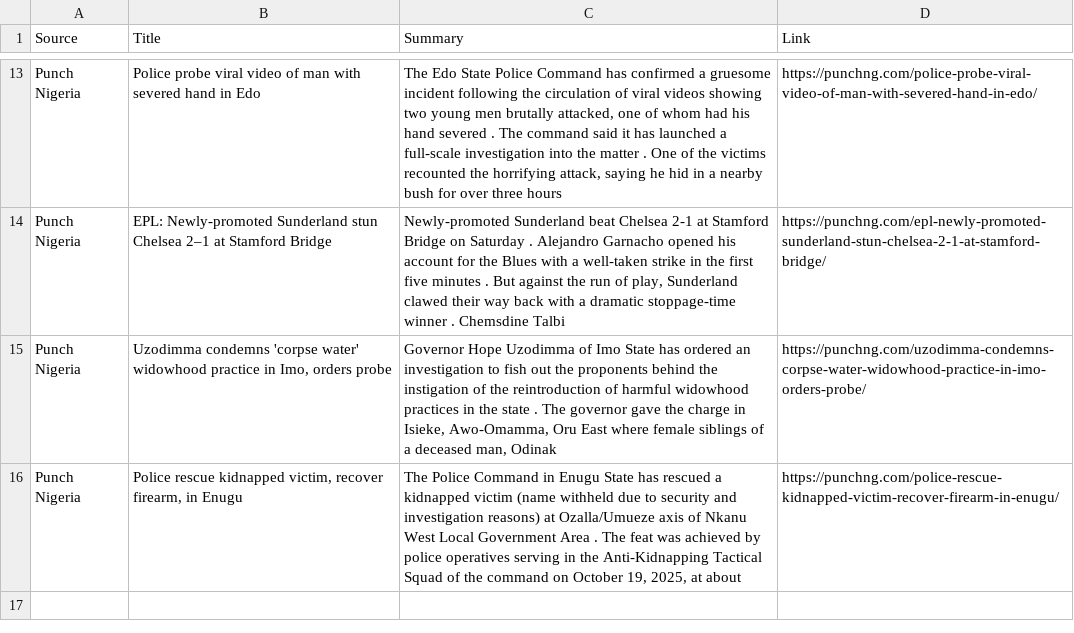
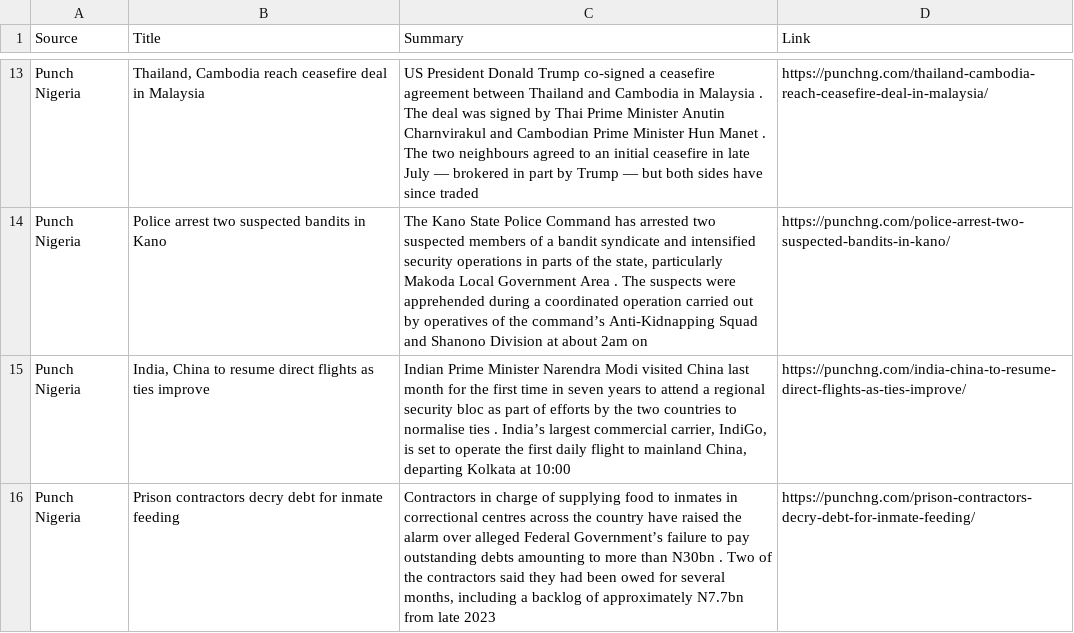
Before and after one commit to anthonob/nigerian-news-aggregator, a CSV file: summarized_news.csv, drawn as a sheet; only a part is shown, gaps mark what is left out; the diff covers the shown part only; the diff names each change by its address in the sheet, - before the commit and + after, or states it on an @@ line.

```diff
--- a/summarized_news.csv
+++ b/summarized_news.csv
-B13 (Title): Police probe viral video of man with severed hand in Edo
+B13 (Title): Thailand, Cambodia reach ceasefire deal in Malaysia
-C13 (Summary): The Edo State Police Command has confirmed a gruesome incident following the circulation of viral videos showing two young men brutally attacked, one of whom had his hand severed . The command said it has launched a full-scale investigation into the matter . One of the victims recounted the horrifying attack, saying he hid in a nearby bush for over three hours
+C13 (Summary): US President Donald Trump co-signed a ceasefire agreement between Thailand and Cambodia in Malaysia . The deal was signed by Thai Prime Minister Anutin Charnvirakul and Cambodian Prime Minister Hun Manet . The two neighbours agreed to an initial ceasefire in late July — brokered in part by Trump — but both sides have since traded
-D13 (Link): https://punchng.com/police-probe-viral-video-of-man-with-severed-hand-in-edo/
+D13 (Link): https://punchng.com/thailand-cambodia-reach-ceasefire-deal-in-malaysia/
-B14 (Title): EPL: Newly-promoted Sunderland stun Chelsea 2–1 at Stamford Bridge
+B14 (Title): Police arrest two suspected bandits in Kano
-C14 (Summary): Newly-promoted Sunderland beat Chelsea 2-1 at Stamford Bridge on Saturday . Alejandro Garnacho opened his account for the Blues with a well-taken strike in the first five minutes . But against the run of play, Sunderland clawed their way back with a dramatic stoppage-time winner . Chemsdine Talbi
+C14 (Summary): The Kano State Police Command has arrested two suspected members of a bandit syndicate and intensified security operations in parts of the state, particularly Makoda Local Government Area . The suspects were apprehended during a coordinated operation carried out by operatives of the command’s Anti-Kidnapping Squad and Shanono Division at about 2am on
-D14 (Link): https://punchng.com/epl-newly-promoted-sunderland-stun-chelsea-2-1-at-stamford-bridge/
+D14 (Link): https://punchng.com/police-arrest-two-suspected-bandits-in-kano/
-B15 (Title): Uzodimma condemns 'corpse water' widowhood practice in Imo, orders probe
+B15 (Title): India, China to resume direct flights as ties improve
-C15 (Summary): Governor Hope Uzodimma of Imo State has ordered an investigation to fish out the proponents behind the instigation of the reintroduction of harmful widowhood practices in the state . The governor gave the charge in Isieke, Awo-Omamma, Oru East where female siblings of a deceased man, Odinak
+C15 (Summary): Indian Prime Minister Narendra Modi visited China last month for the first time in seven years to attend a regional security bloc as part of efforts by the two countries to normalise ties . India’s largest commercial carrier, IndiGo, is set to operate the first daily flight to mainland China, departing Kolkata at 10:00
-D15 (Link): https://punchng.com/uzodimma-condemns-corpse-water-widowhood-practice-in-imo-orders-probe/
+D15 (Link): https://punchng.com/india-china-to-resume-direct-flights-as-ties-improve/
-B16 (Title): Police rescue kidnapped victim, recover firearm, in Enugu
+B16 (Title): Prison contractors decry debt for inmate feeding
-C16 (Summary): The Police Command in Enugu State has rescued a kidnapped victim (name withheld due to security and investigation reasons) at Ozalla/Umueze axis of Nkanu West Local Government Area . The feat was achieved by police operatives serving in the Anti-Kidnapping Tactical Squad of the command on October 19, 2025, at about
+C16 (Summary): Contractors in charge of supplying food to inmates in correctional centres across the country have raised the alarm over alleged Federal Government’s failure to pay outstanding debts amounting to more than N30bn . Two of the contractors said they had been owed for several months, including a backlog of approximately N7.7bn from late 2023
-D16 (Link): https://punchng.com/police-rescue-kidnapped-victim-recover-firearm-in-enugu/
+D16 (Link): https://punchng.com/prison-contractors-decry-debt-for-inmate-feeding/
```
Also changed, not shown: 1 added row, 1 removed row and 29 edited cells elsewhere in this file.
